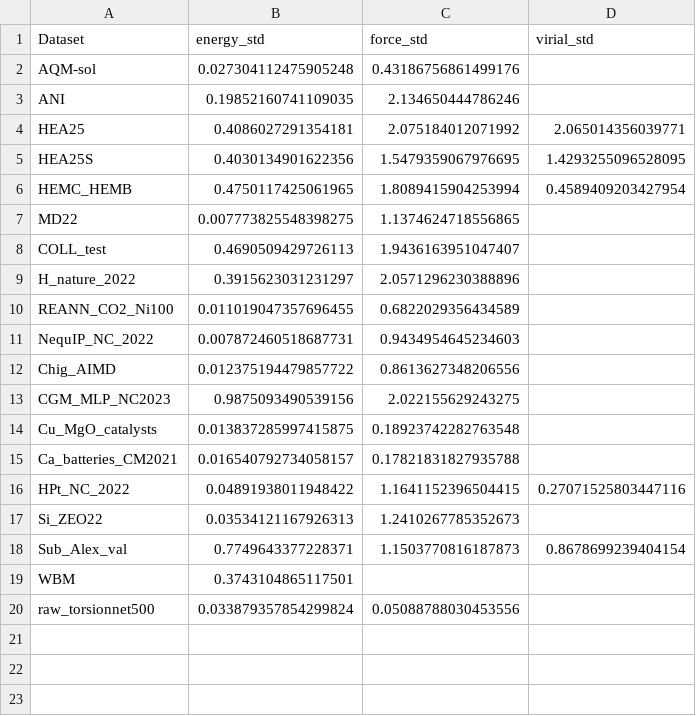
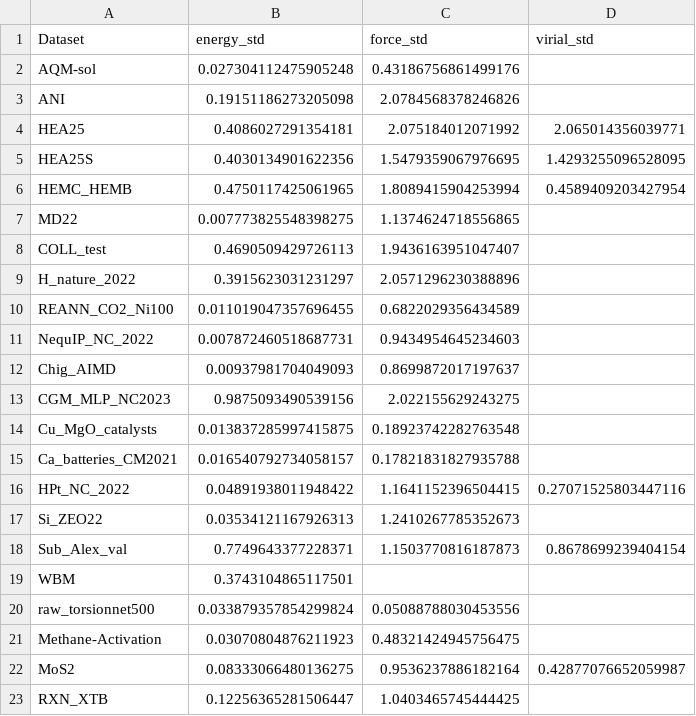
Before and after one commit to anyangml/LAMstare, a CSV file: lamstare/release/ood_test/ood_data_std.csv, drawn as a sheet.

```diff
--- a/lamstare/release/ood_test/ood_data_std.csv
+++ b/lamstare/release/ood_test/ood_data_std.csv
@@ -2,3 +2,3 @@ Dataset,energy_std,force_std,virial_std
 AQM-sol, 0.027304112475905248, 0.43186756861499176,
-ANI, 0.19852160741109035, 2.134650444786246,
+ANI, 0.19151186273205098, 2.0784568378246826,
 HEA25, 0.4086027291354181, 2.075184012071992, 2.065014356039771
@@ -11,3 +11,3 @@ REANN_CO2_Ni100, 0.011019047357696455, 0.6822029356434589,
 NequIP_NC_2022, 0.007872460518687731, 0.9434954645234603,
-Chig_AIMD, 0.012375194479857722, 0.8613627348206556,
+Chig_AIMD, 0.00937981704049093, 0.8699872017197637,
 CGM_MLP_NC2023, 0.9875093490539156, 2.022155629243275,
@@ -20 +20,4 @@ WBM, 0.3743104865117501
 raw_torsionnet500, 0.033879357854299824, 0.05088788030453556
+Methane-Activation, 0.03070804876211923, 0.48321424945756475
+MoS2, 0.08333066480136275, 0.9536237886182164, 0.42877076652059987
+RXN_XTB, 0.12256365281506447, 1.0403465745444425
```
Also changed, not shown: 8 other files.
